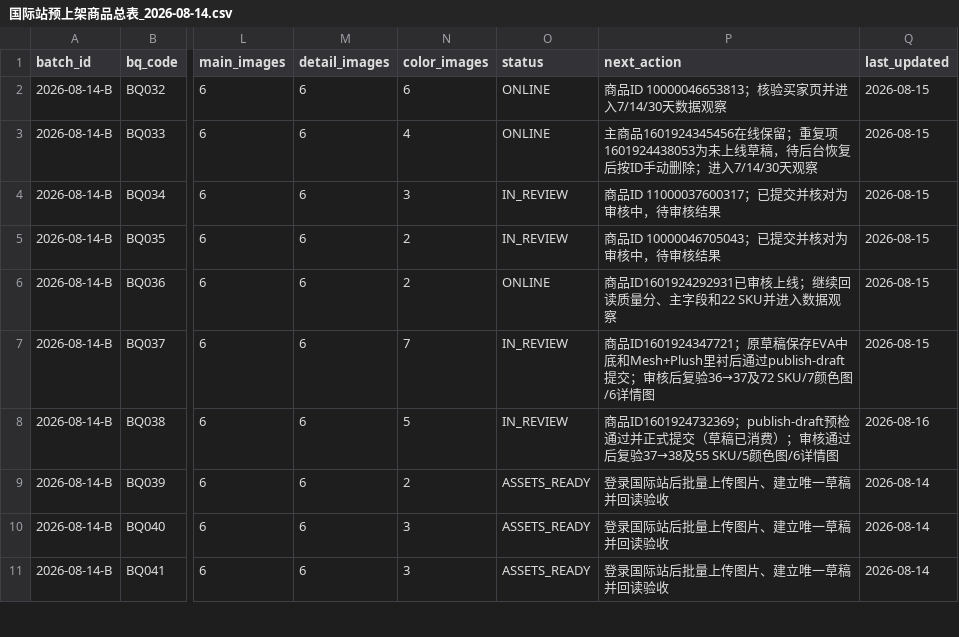
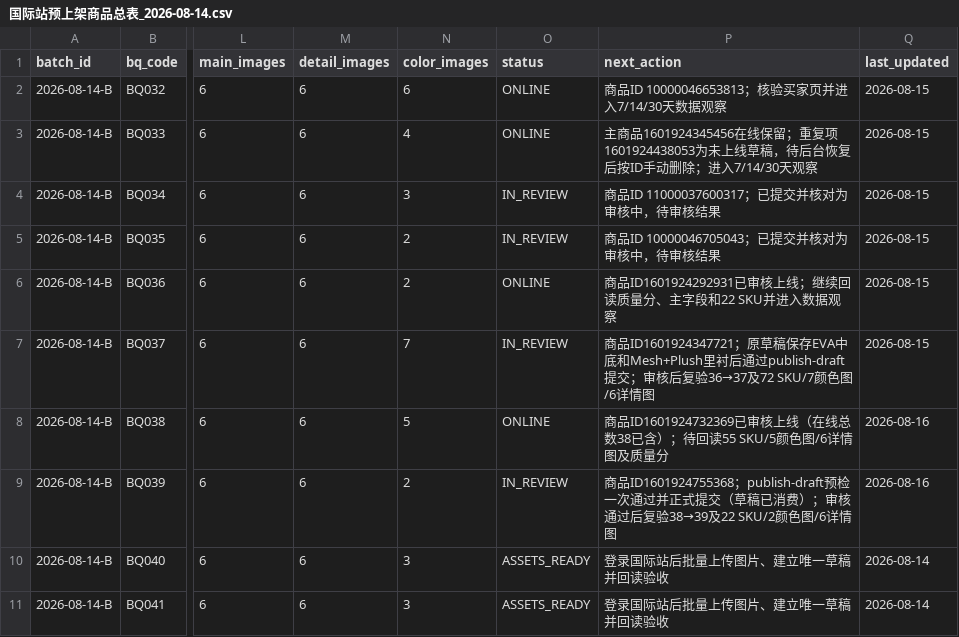
Before and after one commit to 421345308/beiqiang-cross-border-operations, a CSV file: 02_Alibaba运营/05_扩品工程/数据/国际站预上架商品总表_2026-08-14.csv, drawn as a sheet; only a part is shown, gaps mark what is left out; the diff names each change by its address in the sheet, - before the commit and + after, or states it on an @@ line.

```diff
--- a/02_Alibaba运营/05_扩品工程/数据/国际站预上架商品总表_2026-08-14.csv
+++ b/02_Alibaba运营/05_扩品工程/数据/国际站预上架商品总表_2026-08-14.csv
-O8 (status): IN_REVIEW
+O8 (status): ONLINE
-P8 (next_action): 商品ID1601924732369；publish-draft预检通过并正式提交（草稿已消费）；审核通过后复验37→38及55 SKU/5颜色图/6详情图
+P8 (next_action): 商品ID1601924732369已审核上线（在线总数38已含）；待回读55 SKU/5颜色图/6详情图及质量分
-O9 (status): ASSETS_READY
+O9 (status): IN_REVIEW
-P9 (next_action): 登录国际站后批量上传图片、建立唯一草稿并回读验收
+P9 (next_action): 商品ID1601924755368；publish-draft预检一次通过并正式提交（草稿已消费）；审核通过后复验38→39及22 SKU/2颜色图/6详情图
-Q9 (last_updated): 2026-08-14
+Q9 (last_updated): 2026-08-16
```
Also changed, not shown: 02_Alibaba运营/05_扩品工程/数据/扩品批次台账.csv, 3 other files.
